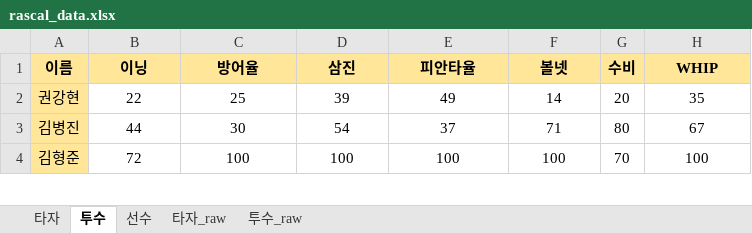
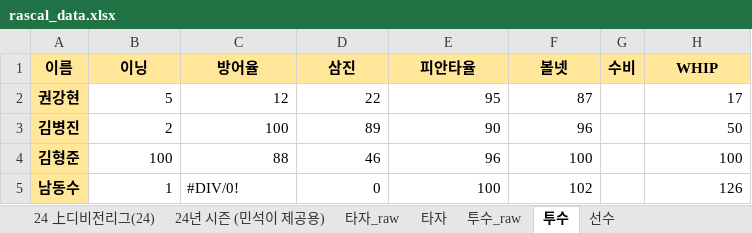
Before and after one commit to akffhaos95/rascal_photo_card, an Excel workbook: public/rascal_data.xlsx, sheet 투수, drawn as a sheet; only a part is shown; values as stored, in another font and other column widths than the file's, no borders; charts and pictures not drawn; the diff covers the shown part only; the diff names each change by its address in the sheet, - before the commit and + after, or states it on an @@ line.

```diff
--- a/public/rascal_data.xlsx (sheet 투수)
+++ b/public/rascal_data.xlsx (sheet 투수)
+sheet tab: 24 上디비전리그(24)
+sheet tab: 24년 시즌 (민석이 제공용)
@@ sheet tab order changed: 24 上디비전리그(24) | 24년 시즌 (민석이 제공용) | 타자_raw | 타자 | 투수_raw | 투수 | 선수 @@
-A2:A4 bold: off
+A2:A4 bold: on
-B2 (이닝): 22
+B2 (이닝): 5
-B2:F4 alignment: center
+B2:F4 alignment: right
-C2 (방어율): 25
+C2 (방어율): 12
-D2 (삼진): 39
+D2 (삼진): 22
-E2 (피안타율): 49
+E2 (피안타율): 95
-F2 (볼넷): 14
+F2 (볼넷): 87
-G2 (수비): 20
+G2 (수비): (empty)
-H2 (WHIP): 35
+H2 (WHIP): 17
-H2:H4 alignment: center
+H2:H4 alignment: right
-B3 (이닝): 44
+B3 (이닝): 2
-C3 (방어율): 30
+C3 (방어율): 100
-D3 (삼진): 54
+D3 (삼진): 89
-E3 (피안타율): 37
+E3 (피안타율): 90
-F3 (볼넷): 71
+F3 (볼넷): 96
-G3 (수비): 80
+G3 (수비): (empty)
-H3 (WHIP): 67
+H3 (WHIP): 50
-B4 (이닝): 72
+B4 (이닝): 100
-C4 (방어율): 100
+C4 (방어율): 88
-D4 (삼진): 100
+D4 (삼진): 46
-E4 (피안타율): 100
+E4 (피안타율): 96
-G4 (수비): 70
+G4 (수비): (empty)
+row 5: 남동수 | 1 | #DIV/0! | 0 | 100 | 102 |  | 126
```
Also changed, not shown: 3 added rows, 14 edited cells and cell formats elsewhere in this sheet, sheet 타자_raw, sheet 투수_raw, sheet 타자, sheet 선수, other sheet tabs, formulas that keep their value, charts or pictures, 23 other files.
